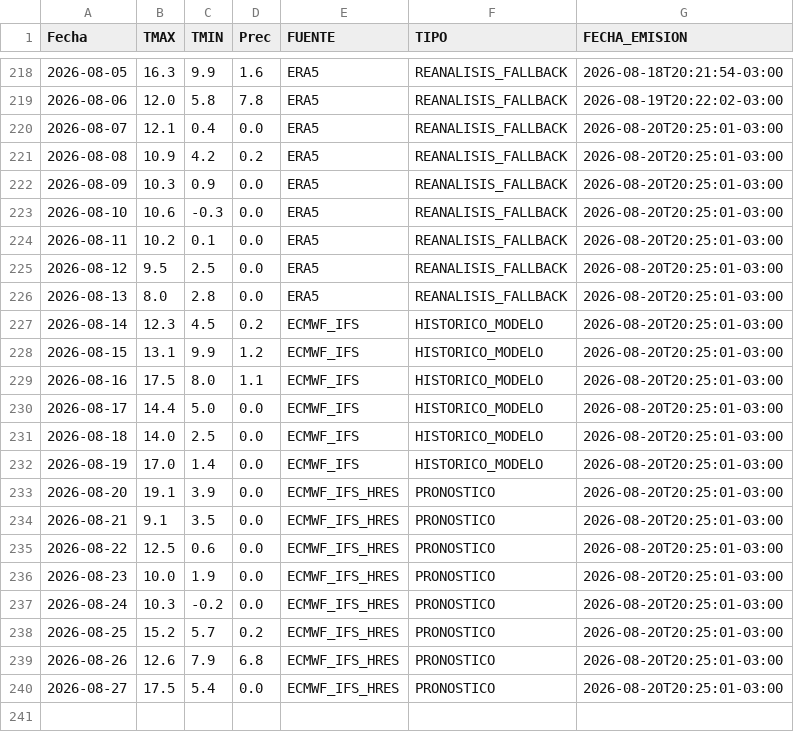
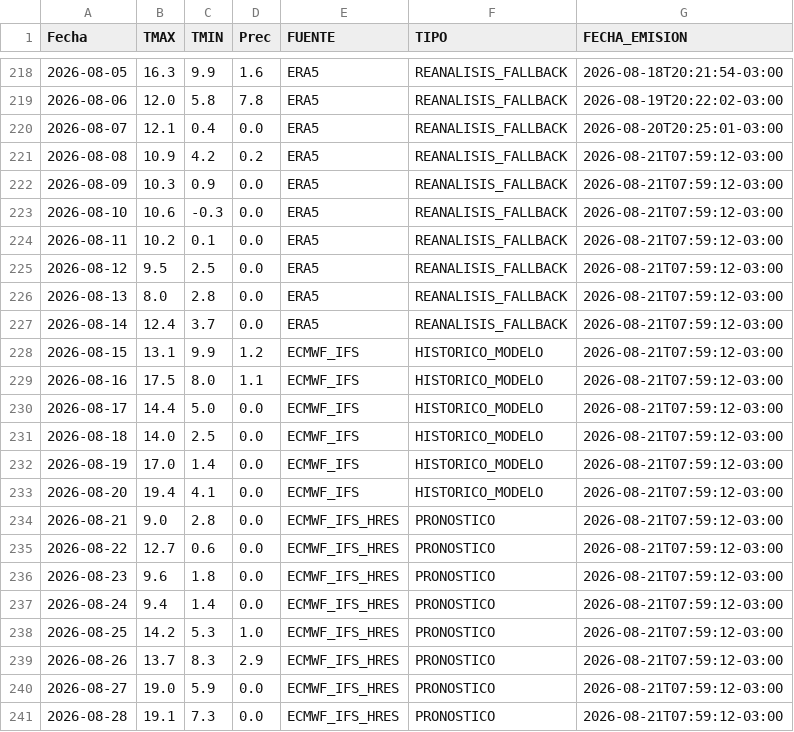
Before and after one commit to PREDWEEM/LOLIUM_AZUL2026, a CSV file: meteo_daily.csv, drawn as a sheet; only a part is shown, gaps mark what is left out.

```diff
--- a/meteo_daily.csv
+++ b/meteo_daily.csv
@@ -220,21 +220,22 @@ Fecha,TMAX,TMIN,Prec,FUENTE,TIPO,FECHA_EMISION
 2026-08-07,12.1,0.4,0.0,ERA5,REANALISIS_FALLBACK,2026-08-20T20:25:01-03:00
-2026-08-08,10.9,4.2,0.2,ERA5,REANALISIS_FALLBACK,2026-08-20T20:25:01-03:00
-2026-08-09,10.3,0.9,0.0,ERA5,REANALISIS_FALLBACK,2026-08-20T20:25:01-03:00
-2026-08-10,10.6,-0.3,0.0,ERA5,REANALISIS_FALLBACK,2026-08-20T20:25:01-03:00
-2026-08-11,10.2,0.1,0.0,ERA5,REANALISIS_FALLBACK,2026-08-20T20:25:01-03:00
-2026-08-12,9.5,2.5,0.0,ERA5,REANALISIS_FALLBACK,2026-08-20T20:25:01-03:00
-2026-08-13,8.0,2.8,0.0,ERA5,REANALISIS_FALLBACK,2026-08-20T20:25:01-03:00
-2026-08-14,12.3,4.5,0.2,ECMWF_IFS,HISTORICO_MODELO,2026-08-20T20:25:01-03:00
-2026-08-15,13.1,9.9,1.2,ECMWF_IFS,HISTORICO_MODELO,2026-08-20T20:25:01-03:00
-2026-08-16,17.5,8.0,1.1,ECMWF_IFS,HISTORICO_MODELO,2026-08-20T20:25:01-03:00
-2026-08-17,14.4,5.0,0.0,ECMWF_IFS,HISTORICO_MODELO,2026-08-20T20:25:01-03:00
-2026-08-18,14.0,2.5,0.0,ECMWF_IFS,HISTORICO_MODELO,2026-08-20T20:25:01-03:00
-2026-08-19,17.0,1.4,0.0,ECMWF_IFS,HISTORICO_MODELO,2026-08-20T20:25:01-03:00
-2026-08-20,19.1,3.9,0.0,ECMWF_IFS_HRES,PRONOSTICO,2026-08-20T20:25:01-03:00
-2026-08-21,9.1,3.5,0.0,ECMWF_IFS_HRES,PRONOSTICO,2026-08-20T20:25:01-03:00
-2026-08-22,12.5,0.6,0.0,ECMWF_IFS_HRES,PRONOSTICO,2026-08-20T20:25:01-03:00
-2026-08-23,10.0,1.9,0.0,ECMWF_IFS_HRES,PRONOSTICO,2026-08-20T20:25:01-03:00
-2026-08-24,10.3,-0.2,0.0,ECMWF_IFS_HRES,PRONOSTICO,2026-08-20T20:25:01-03:00
-2026-08-25,15.2,5.7,0.2,ECMWF_IFS_HRES,PRONOSTICO,2026-08-20T20:25:01-03:00
-2026-08-26,12.6,7.9,6.8,ECMWF_IFS_HRES,PRONOSTICO,2026-08-20T20:25:01-03:00
-2026-08-27,17.5,5.4,0.0,ECMWF_IFS_HRES,PRONOSTICO,2026-08-20T20:25:01-03:00
+2026-08-08,10.9,4.2,0.2,ERA5,REANALISIS_FALLBACK,2026-08-21T07:59:12-03:00
+2026-08-09,10.3,0.9,0.0,ERA5,REANALISIS_FALLBACK,2026-08-21T07:59:12-03:00
+2026-08-10,10.6,-0.3,0.0,ERA5,REANALISIS_FALLBACK,2026-08-21T07:59:12-03:00
+2026-08-11,10.2,0.1,0.0,ERA5,REANALISIS_FALLBACK,2026-08-21T07:59:12-03:00
+2026-08-12,9.5,2.5,0.0,ERA5,REANALISIS_FALLBACK,2026-08-21T07:59:12-03:00
+2026-08-13,8.0,2.8,0.0,ERA5,REANALISIS_FALLBACK,2026-08-21T07:59:12-03:00
+2026-08-14,12.4,3.7,0.0,ERA5,REANALISIS_FALLBACK,2026-08-21T07:59:12-03:00
+2026-08-15,13.1,9.9,1.2,ECMWF_IFS,HISTORICO_MODELO,2026-08-21T07:59:12-03:00
+2026-08-16,17.5,8.0,1.1,ECMWF_IFS,HISTORICO_MODELO,2026-08-21T07:59:12-03:00
+2026-08-17,14.4,5.0,0.0,ECMWF_IFS,HISTORICO_MODELO,2026-08-21T07:59:12-03:00
+2026-08-18,14.0,2.5,0.0,ECMWF_IFS,HISTORICO_MODELO,2026-08-21T07:59:12-03:00
+2026-08-19,17.0,1.4,0.0,ECMWF_IFS,HISTORICO_MODELO,2026-08-21T07:59:12-03:00
+2026-08-20,19.4,4.1,0.0,ECMWF_IFS,HISTORICO_MODELO,2026-08-21T07:59:12-03:00
+2026-08-21,9.0,2.8,0.0,ECMWF_IFS_HRES,PRONOSTICO,2026-08-21T07:59:12-03:00
+2026-08-22,12.7,0.6,0.0,ECMWF_IFS_HRES,PRONOSTICO,2026-08-21T07:59:12-03:00
+2026-08-23,9.6,1.8,0.0,ECMWF_IFS_HRES,PRONOSTICO,2026-08-21T07:59:12-03:00
+2026-08-24,9.4,1.4,0.0,ECMWF_IFS_HRES,PRONOSTICO,2026-08-21T07:59:12-03:00
+2026-08-25,14.2,5.3,1.0,ECMWF_IFS_HRES,PRONOSTICO,2026-08-21T07:59:12-03:00
+2026-08-26,13.7,8.3,2.9,ECMWF_IFS_HRES,PRONOSTICO,2026-08-21T07:59:12-03:00
+2026-08-27,19.0,5.9,0.0,ECMWF_IFS_HRES,PRONOSTICO,2026-08-21T07:59:12-03:00
+2026-08-28,19.1,7.3,0.0,ECMWF_IFS_HRES,PRONOSTICO,2026-08-21T07:59:12-03:00
```
